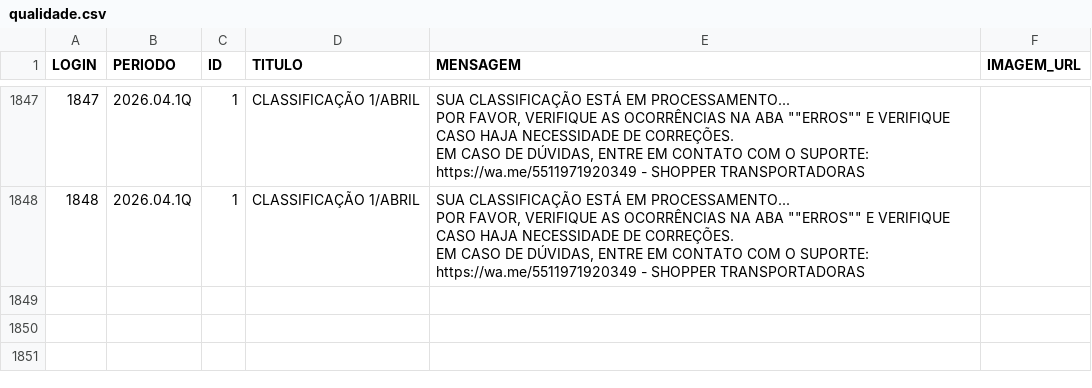
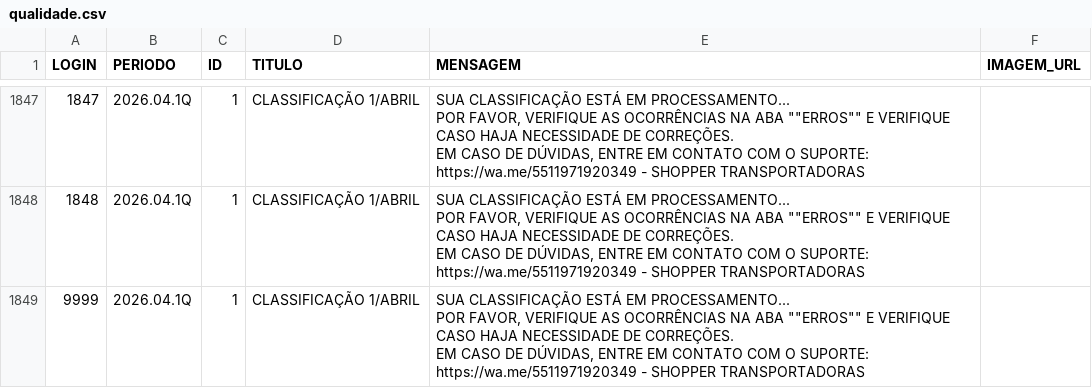
Before and after one commit to gabrieldutra-coder/Portal-de-Transportadora-Shopper, a CSV file: backend/data/qualidade.csv, drawn as a sheet; only a part is shown, gaps mark what is left out.

```diff
--- a/backend/data/qualidade.csv
+++ b/backend/data/qualidade.csv
@@ -9236 +9236,6 @@ POR FAVOR, VERIFIQUE AS OCORRÊNCIAS NA ABA """"ERROS"""" E VERIFIQUE CASO HAJA
 EM CASO DE DÚVIDAS, ENTRE EM CONTATO COM O SUPORTE: https://wa.me/5511971920349 - SHOPPER TRANSPORTADORAS",
+9999,2026.04.1Q,1,CLASSIFICAÇÃO 1/ABRIL,"SUA CLASSIFICAÇÃO ESTÁ EM PROCESSAMENTO...
+
+POR FAVOR, VERIFIQUE AS OCORRÊNCIAS NA ABA """"ERROS"""" E VERIFIQUE CASO HAJA NECESSIDADE DE CORREÇÕES.
+
+EM CASO DE DÚVIDAS, ENTRE EM CONTATO COM O SUPORTE: https://wa.me/5511971920349 - SHOPPER TRANSPORTADORAS",
```
Also changed, not shown: backend/data/cestas.csv, backend/data/demonstrativos.csv, 2 other files.
